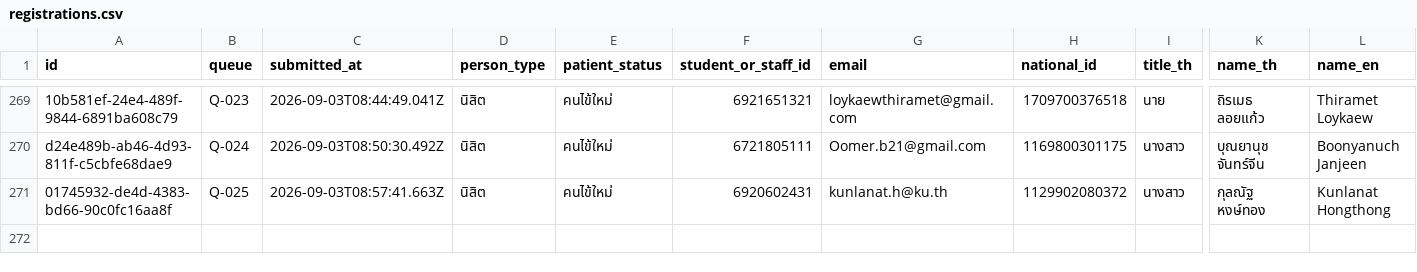
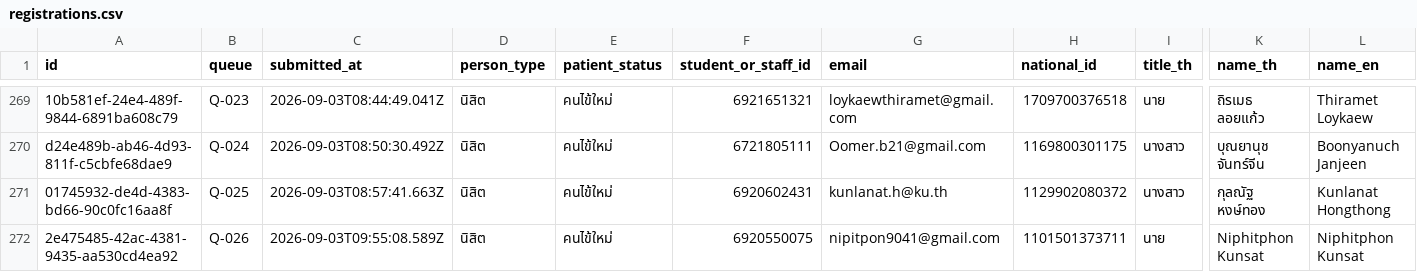
Before and after one commit to PythonianSt/Register2, a CSV file: data/registrations.csv, drawn as a sheet; only a part is shown, gaps mark what is left out; rows hold the shown columns only; the diff names each change by its address in the sheet, - before the commit and + after, or states it on an @@ line.

Commit message:
registration 2e475485-42ac-4381-9435-aa530cd4ea92

```diff
--- a/data/registrations.csv
+++ b/data/registrations.csv
+row 272: 2e475485-42ac-4381-9435-aa530cd4ea92 | Q-026 | 2026-09-03T09:55:08.589Z | นิสิต | คนไข้ใหม่ | 6920550075 | nipitpon9041@gmail.com | 1101501373711 | นาย | Niphitphon Kunsat | Niphitphon Kunsat
```
